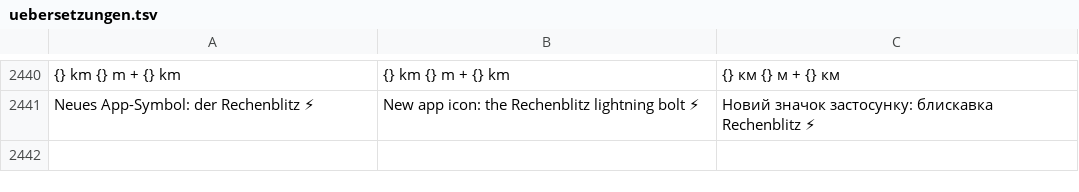
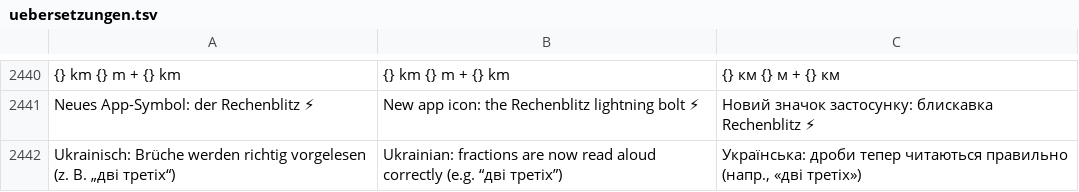
Before and after one commit to marceldaum-commits/AndroidApps, a TSV file: i18n/uebersetzungen.tsv, drawn as a sheet; only a part is shown, gaps mark what is left out; the diff names each change by its address in the sheet, - before the commit and + after, or states it on an @@ line.

```diff
--- a/i18n/uebersetzungen.tsv
+++ b/i18n/uebersetzungen.tsv
+row 2442: Ukrainisch: Brüche werden richtig vorgelesen (z. B. „дві третіх“) | Ukrainian: fractions are now read aloud correctly (e.g. “дві третіх”) | Українська: дроби тепер читаються правильно (напр., «дві третіх»)
```
Also changed, not shown: 10 other files.
